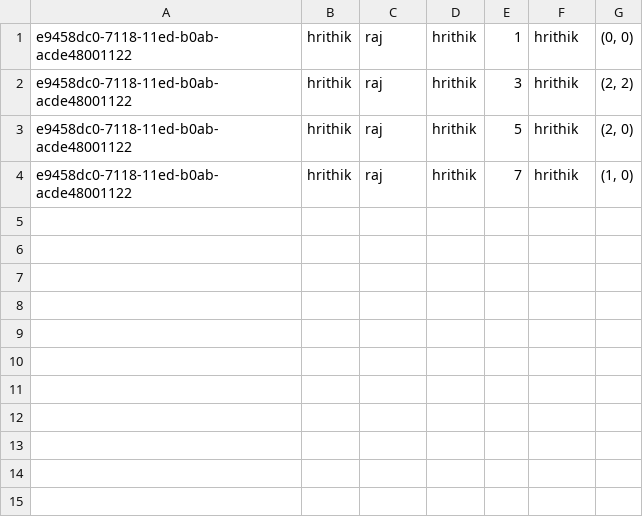
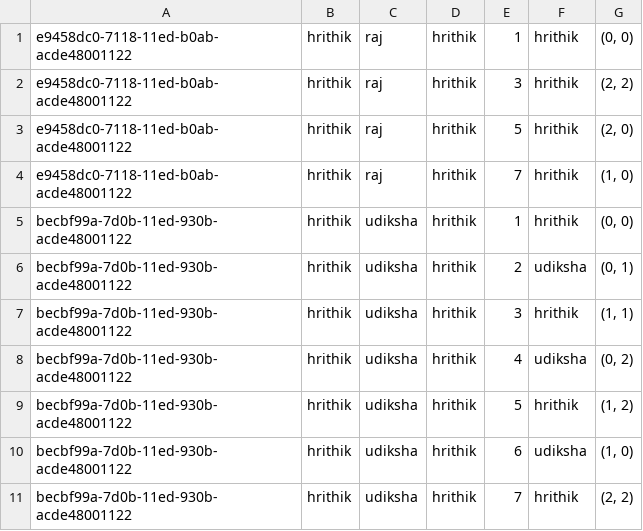
Before and after one commit to BHrithik/509Assignments, a CSV file: TicTacToe/Final509.csv, drawn as a sheet.

```diff
--- a/TicTacToe/Final509.csv
+++ b/TicTacToe/Final509.csv
@@ -4 +4,8 @@ e9458dc0-7118-11ed-b0ab-acde48001122,hrithik,raj,hrithik,5,hrithik,"(2, 0)"
 e9458dc0-7118-11ed-b0ab-acde48001122,hrithik,raj,hrithik,7,hrithik,"(1, 0)"
+becbf99a-7d0b-11ed-930b-acde48001122,hrithik,udiksha,hrithik,1,hrithik,"(0, 0)"
+becbf99a-7d0b-11ed-930b-acde48001122,hrithik,udiksha,hrithik,2,udiksha,"(0, 1)"
+becbf99a-7d0b-11ed-930b-acde48001122,hrithik,udiksha,hrithik,3,hrithik,"(1, 1)"
+becbf99a-7d0b-11ed-930b-acde48001122,hrithik,udiksha,hrithik,4,udiksha,"(0, 2)"
+becbf99a-7d0b-11ed-930b-acde48001122,hrithik,udiksha,hrithik,5,hrithik,"(1, 2)"
+becbf99a-7d0b-11ed-930b-acde48001122,hrithik,udiksha,hrithik,6,udiksha,"(1, 0)"
+becbf99a-7d0b-11ed-930b-acde48001122,hrithik,udiksha,hrithik,7,hrithik,"(2, 2)"
```
Also changed, not shown: 18 other files.
